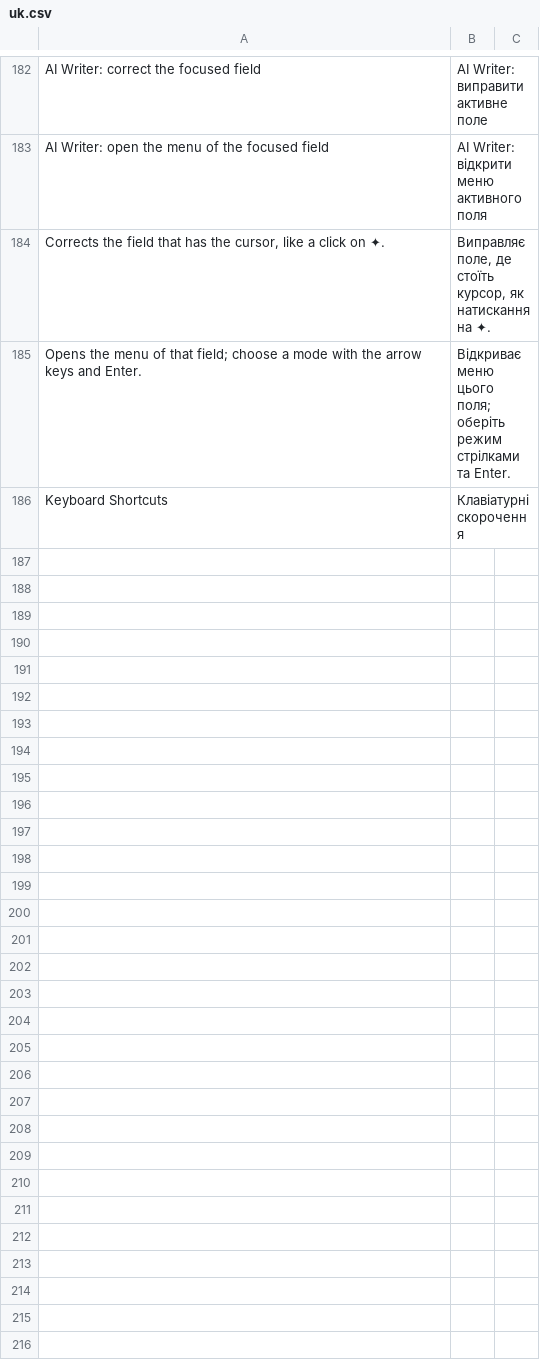
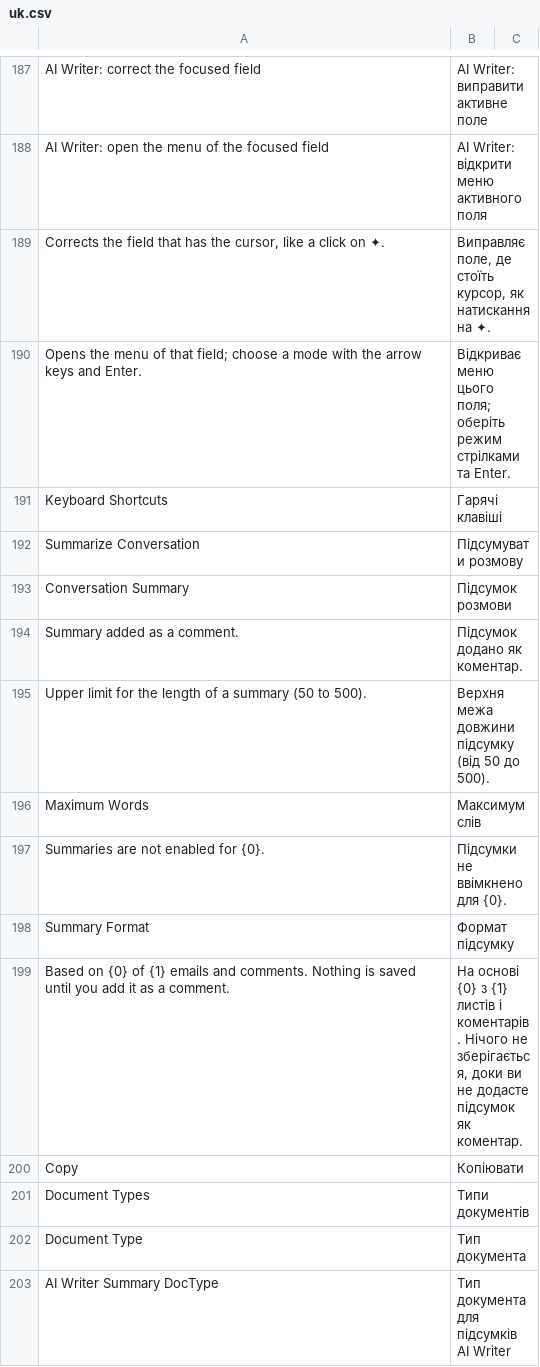
Before and after one commit to aepfelbirnen-de/frappe_ai_writer, a CSV file: frappe_ai_writer/translations/uk.csv, drawn as a sheet; only a part is shown, gaps mark what is left out; the diff covers the shown part only.

Commit message:
feat(summary): summarize document conversations for a handover (v0.18.0)
Actions -> Summarize Conversation collects the emails and comments of
the timeline with Frappe's own timeline queries after a read permission
check on the document, strips quoted history, keeps the newest entries
within 40,000 characters and says when older ones were left out. The
summary opens in a preview (bullet list or prose) and is only stored
when the user adds it through Frappe's comment endpoint. Document types,
format, length and prompt are configurable; usage is recorded as
"summary".

fix(i18n): stop overriding Frappe translations of shared words

Rows for words Frappe and ERPNext already translate now match their
wording; app-specific meanings (Before, After, Letter, Help, Total) use
the "AI Writer" translation context.

Closes #3

```diff
--- a/frappe_ai_writer/translations/uk.csv
+++ b/frappe_ai_writer/translations/uk.csv
@@ -185,2 +190,14 @@ AI Writer: open the menu of the focused field,AI Writer: відкрити мен
 Opens the menu of that field; choose a mode with the arrow keys and Enter.,Відкриває меню цього поля; оберіть режим стрілками та Enter.
-Keyboard Shortcuts,Клавіатурні скорочення
+Keyboard Shortcuts,Гарячі клавіші
+Summarize Conversation,Підсумувати розмову
+Conversation Summary,Підсумок розмови
+Summary added as a comment.,Підсумок додано як коментар.
+Upper limit for the length of a summary (50 to 500).,Верхня межа довжини підсумку (від 50 до 500).
+Maximum Words,Максимум слів
+Summaries are not enabled for {0}.,Підсумки не ввімкнено для {0}.
+Summary Format,Формат підсумку
+Based on {0} of {1} emails and comments. Nothing is saved until you add it as a comment.,"На основі {0} з {1} листів і коментарів. Нічого не зберігається, доки ви не додасте підсумок як коментар."
+Copy,Копіювати
+Document Types,Типи документів
+Document Type,Тип документа
+AI Writer Summary DocType,Тип документа для підсумків AI Writer
```
Also changed, not shown: 18 added rows and 3 edited cells elsewhere in this file, frappe_ai_writer/translations/da.csv, frappe_ai_writer/translations/de.csv, 24 other files.
